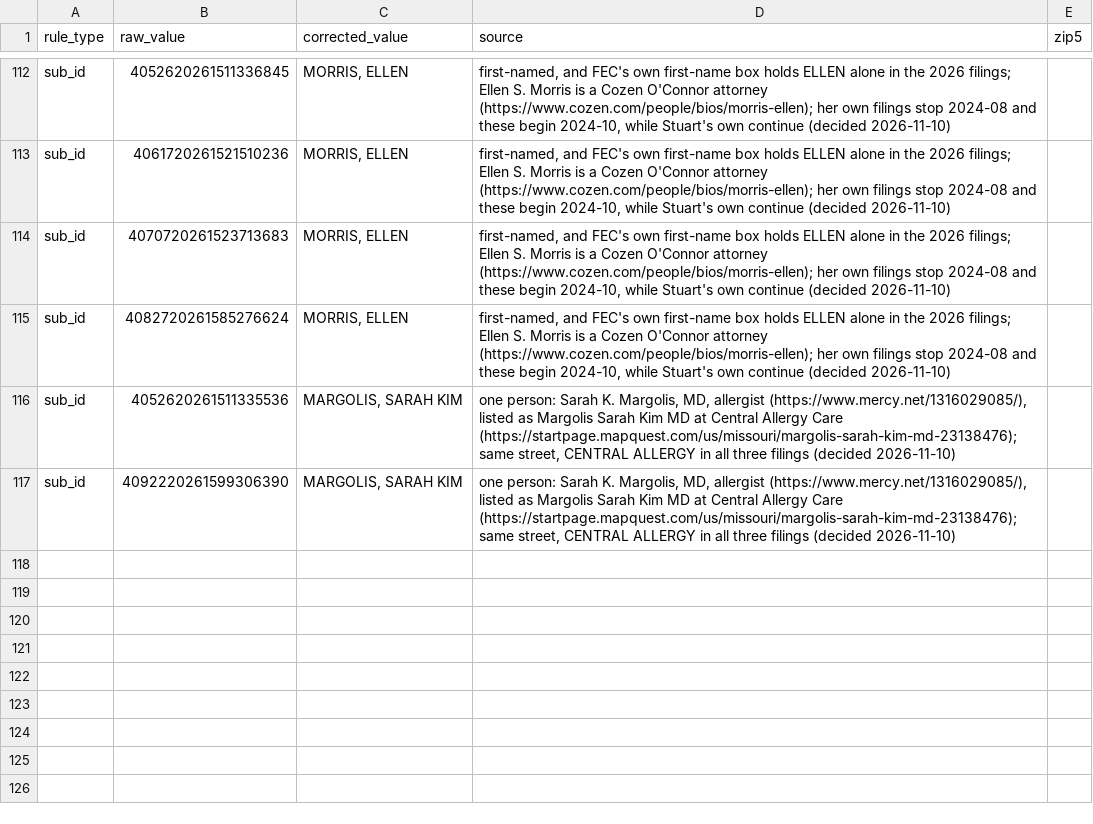
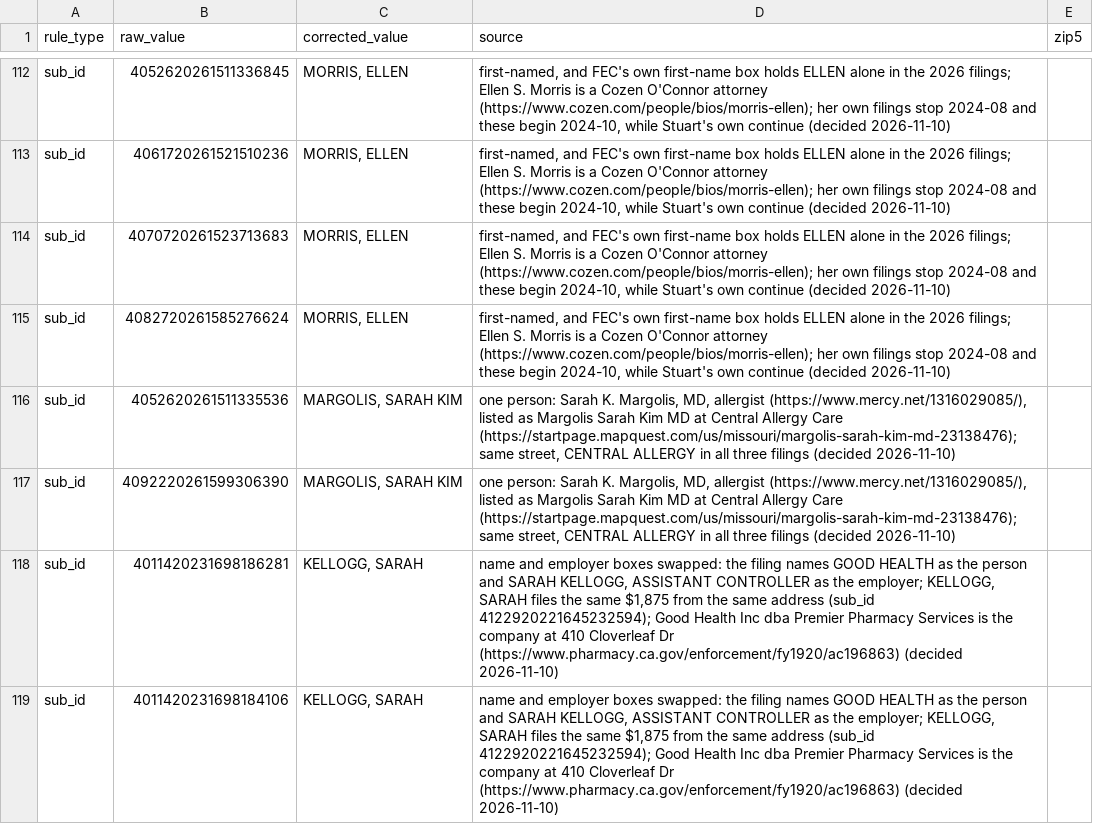
Before and after one commit to tareeqemad/fec-pipeline, a CSV file: data/rules/contributor_name_rules.csv, drawn as a sheet; only a part is shown, gaps mark what is left out.

```diff
--- a/data/rules/contributor_name_rules.csv
+++ b/data/rules/contributor_name_rules.csv
@@ -117 +117,3 @@ sub_id,4052620261511335536,"MARGOLIS, SARAH KIM","one person: Sarah K. Margolis,
 sub_id,4092220261599306390,"MARGOLIS, SARAH KIM","one person: Sarah K. Margolis, MD, allergist (https://www.mercy.net/1316029085/), listed as Margolis Sarah Kim MD at Central Allergy Care (https://startpage.mapquest.com/us/missouri/margolis-sarah-kim-md-23138476); same street, CENTRAL ALLERGY in all three filings (decided 2026-11-10)",
+sub_id,4011420231698186281,"KELLOGG, SARAH","name and employer boxes swapped: the filing names GOOD HEALTH as the person and SARAH KELLOGG, ASSISTANT CONTROLLER as the employer; KELLOGG, SARAH files the same $1,875 from the same address (sub_id 4122920221645232594); Good Health Inc dba Premier Pharmacy Services is the company at 410 Cloverleaf Dr (https://www.pharmacy.ca.gov/enforcement/fy1920/ac196863) (decided 2026-11-10)",
+sub_id,4011420231698184106,"KELLOGG, SARAH","name and employer boxes swapped: the filing names GOOD HEALTH as the person and SARAH KELLOGG, ASSISTANT CONTROLLER as the employer; KELLOGG, SARAH files the same $1,875 from the same address (sub_id 4122920221645232594); Good Health Inc dba Premier Pharmacy Services is the company at 410 Cloverleaf Dr (https://www.pharmacy.ca.gov/enforcement/fy1920/ac196863) (decided 2026-11-10)",
```
Also changed, not shown: data/rules/manual_employer_overrides.csv, 5 other files.
